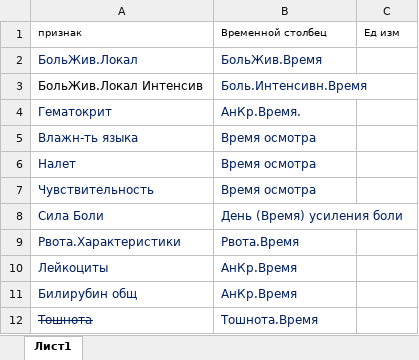
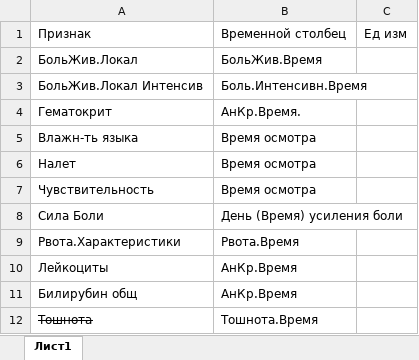
Before and after one commit to denwork-man/KnowledgeExtractor, an Excel workbook: DataSets/Таблица_В_временных_характеристик.xlsx, sheet Лист1, drawn as a sheet; values as stored, in another font and other column widths than the file's, no borders; the diff names each change by its address in the sheet, - before the commit and + after, or states it on an @@ line.

Commit message:
Правки датасетов, добавил проверку на тип excel файл и добавил метод удаления пробелов в названиях колонок

```diff
--- a/DataSets/Таблица_В_временных_характеристик.xlsx (sheet Лист1)
+++ b/DataSets/Таблица_В_временных_характеристик.xlsx (sheet Лист1)
-A1: признак
+A1: Признак
@@ A1:C1 text size: larger @@
-A2:B2 text colour: #002060
+A2:B2 text colour: black
-B3 text colour: #002060
+B3 text colour: black
-A4:B12 text colour: #002060
+A4:B12 text colour: black
```
Also changed, not shown: DataSets/Пример_исх_данных_для_ВГУ.xlsx, DataSets/Таблица_К_имен_и_норм.xlsx, 8 other files.
